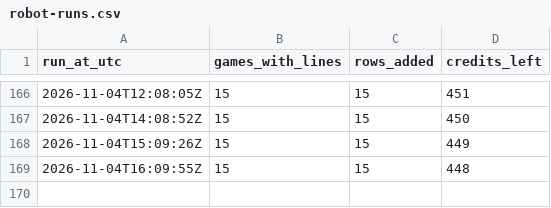
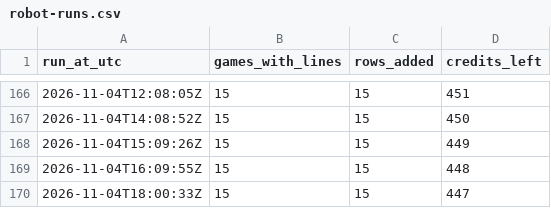
Before and after one commit to James72766/nfl-47-tracker, a CSV file: data/robot-runs.csv, drawn as a sheet; only a part is shown, gaps mark what is left out.

```diff
--- a/data/robot-runs.csv
+++ b/data/robot-runs.csv
@@ -169 +169,2 @@ run_at_utc,games_with_lines,rows_added,credits_left
 2026-11-04T16:09:55Z,15,15,448
+2026-11-04T18:00:33Z,15,15,447
```
Also changed, not shown: data/betmgm-lines.csv, data/research-flags.csv, 1 other file.
